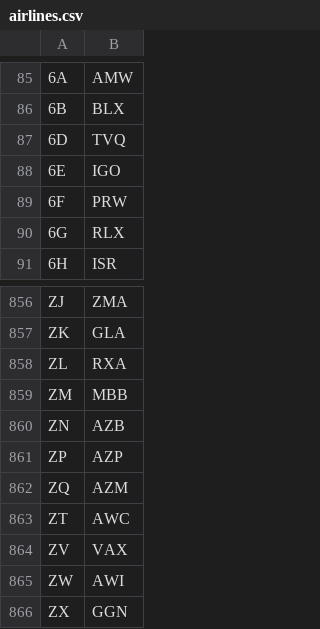
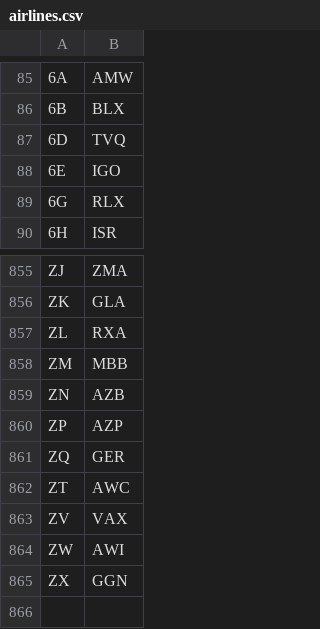
Before and after one commit to Chronophylos/twitch-1337, a CSV file: crates/data/assets/location/airlines.csv, drawn as a sheet; only a part is shown, gaps mark what is left out.

```diff
--- a/crates/data/assets/location/airlines.csv
+++ b/crates/data/assets/location/airlines.csv
@@ -88,3 +88,2 @@
 6E,IGO
-6F,PRW
 6G,RLX
@@ -861,3 +860,3 @@ ZN,AZB
 ZP,AZP
-ZQ,AZM
+ZQ,GER
 ZT,AWC
```
Also changed, not shown: crates/data/assets/location/plz.csv, 3 other files.
